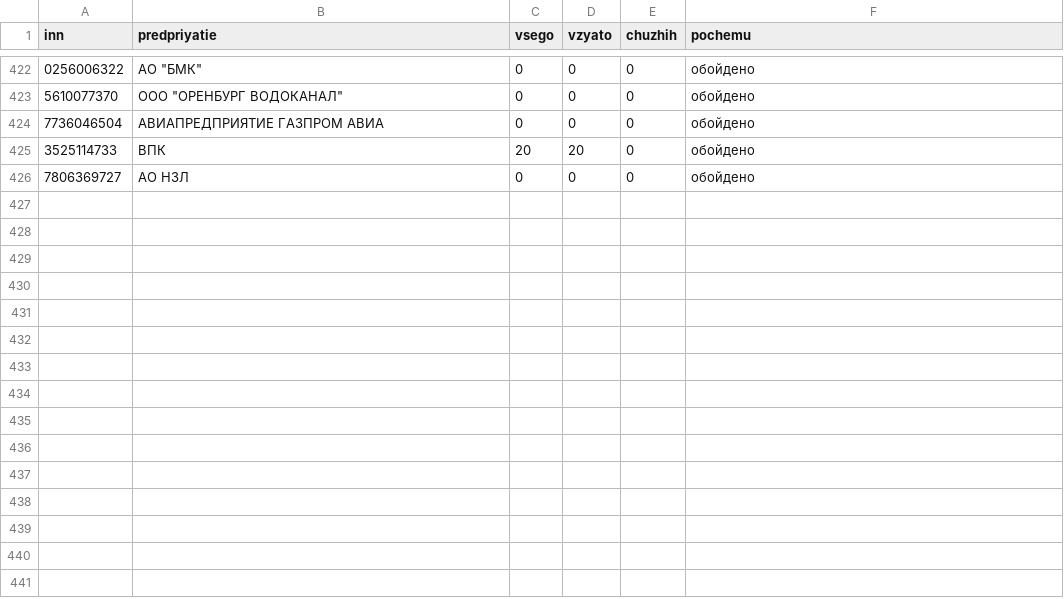
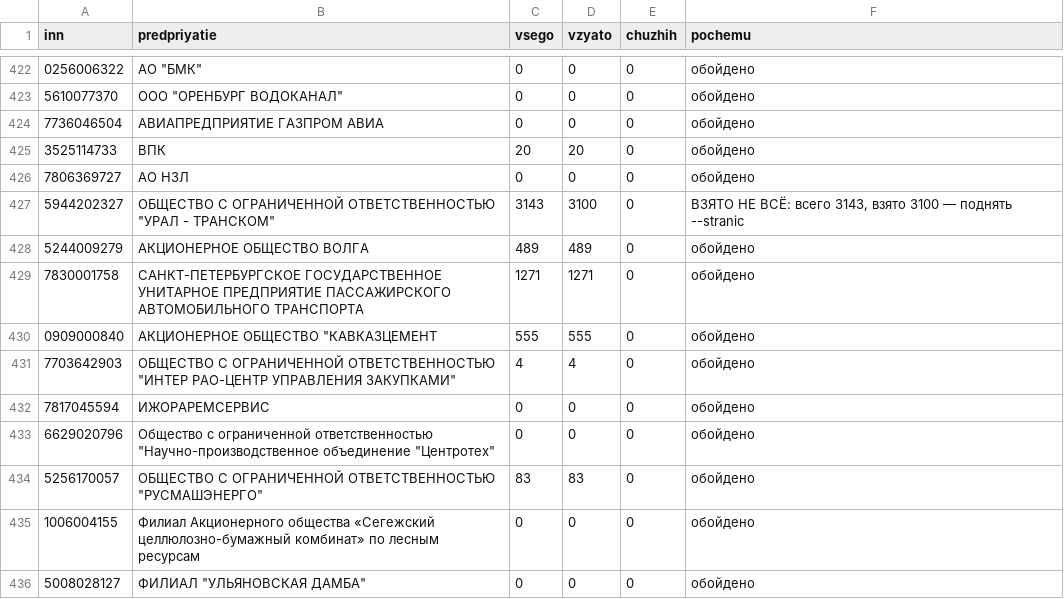
Before and after one commit to kirillrand4-alt/avto, a CSV file: seo-texts/engineers-lens/centro/portal-obhod-zhurnal.csv, drawn as a sheet; only a part is shown, gaps mark what is left out.

```diff
--- a/seo-texts/engineers-lens/centro/portal-obhod-zhurnal.csv
+++ b/seo-texts/engineers-lens/centro/portal-obhod-zhurnal.csv
@@ -428 +428,11 @@
 7806369727;АО НЗЛ;0;0;0;обойдено
+5944202327;"ОБЩЕСТВО С ОГРАНИЧЕННОЙ ОТВЕТСТВЕННОСТЬЮ ""УРАЛ - ТРАНСКОМ""";3143;3100;0;ВЗЯТО НЕ ВСЁ: всего 3143, взято 3100 — поднять --stranic
+5244009279;АКЦИОНЕРНОЕ ОБЩЕСТВО ВОЛГА;489;489;0;обойдено
+7830001758;САНКТ-ПЕТЕРБУРГСКОЕ ГОСУДАРСТВЕННОЕ УНИТАРНОЕ ПРЕДПРИЯТИЕ ПАССАЖИРСКОГО АВТОМОБИЛЬНОГО ТРАНСПОРТА;1271;1271;0;обойдено
+0909000840;"АКЦИОНЕРНОЕ ОБЩЕСТВО ""КАВКАЗЦЕМЕНТ";555;555;0;обойдено
+7703642903;"ОБЩЕСТВО С ОГРАНИЧЕННОЙ ОТВЕТСТВЕННОСТЬЮ ""ИНТЕР РАО-ЦЕНТР УПРАВЛЕНИЯ ЗАКУПКАМИ""";4;4;0;обойдено
+7817045594;ИЖОРАРЕМСЕРВИС;0;0;0;обойдено
+6629020796;"Общество с ограниченной ответственностью ""Научно-производственное объединение ""Центротех""";0;0;0;обойдено
+5256170057;"ОБЩЕСТВО С ОГРАНИЧЕННОЙ ОТВЕТСТВЕННОСТЬЮ ""РУСМАШЭНЕРГО""";83;83;0;обойдено
+1006004155;Филиал Акционерного общества «Сегежский целлюлозно-бумажный комбинат» по лесным ресурсам;0;0;0;обойдено
+5008028127;"ФИЛИАЛ ""УЛЬЯНОВСКАЯ ДАМБА""";0;0;0;обойдено
```
Also changed, not shown: seo-texts/engineers-lens/centro/ZAMER-kontaktov-na-kartochkah.csv, seo-texts/engineers-lens/centro/etpgpb-lica-zhurnal.csv, 2 other files.
